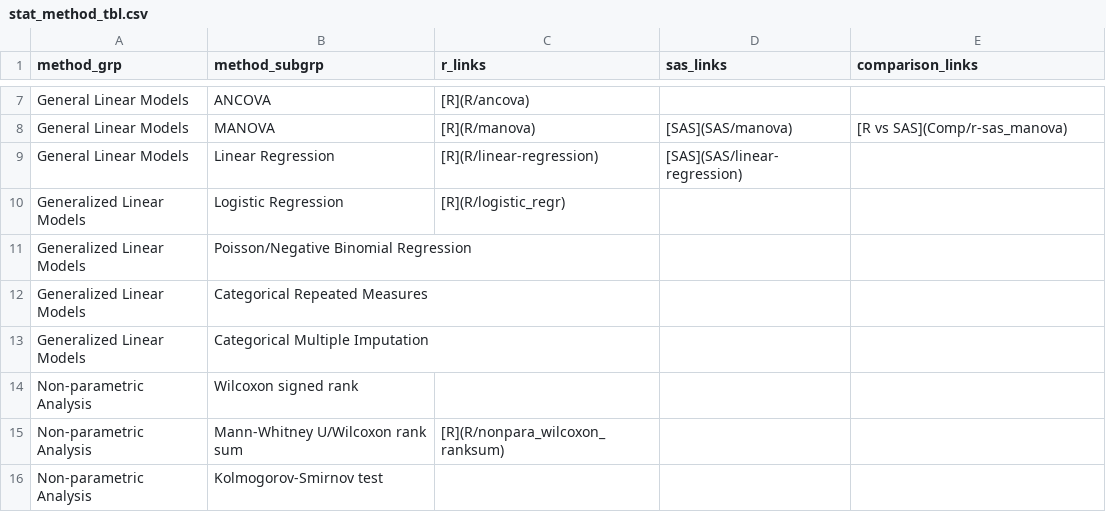
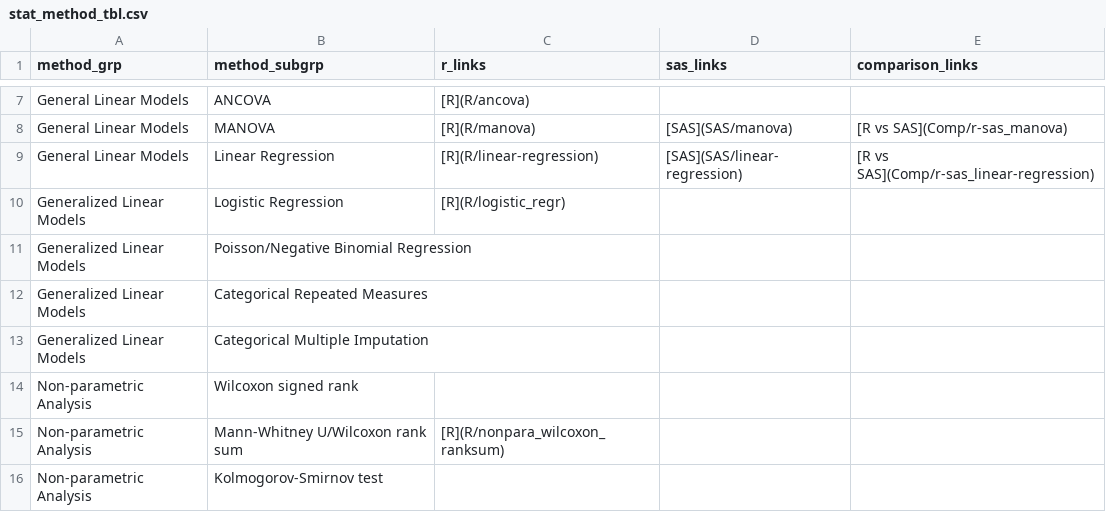
Before and after one commit to PSIAIMS/CAMIS, a CSV file: data/stat_method_tbl.csv, drawn as a sheet; only a part is shown, gaps mark what is left out.

Commit message:
Update stat_method_tbl.csv

```diff
--- a/data/stat_method_tbl.csv
+++ b/data/stat_method_tbl.csv
@@ -8,3 +8,3 @@ General Linear Models,ANCOVA,[R](R/ancova),,
 General Linear Models,MANOVA,[R](R/manova),[SAS](SAS/manova),[R vs SAS](Comp/r-sas_manova)
-General Linear Models,Linear Regression,[R](R/linear-regression),[SAS](SAS/linear-regression),
+General Linear Models,Linear Regression,[R](R/linear-regression),[SAS](SAS/linear-regression),[R vs SAS](Comp/r-sas_linear-regression)
 Generalized Linear Models,Logistic Regression,[R](R/logistic_regr),,
```
